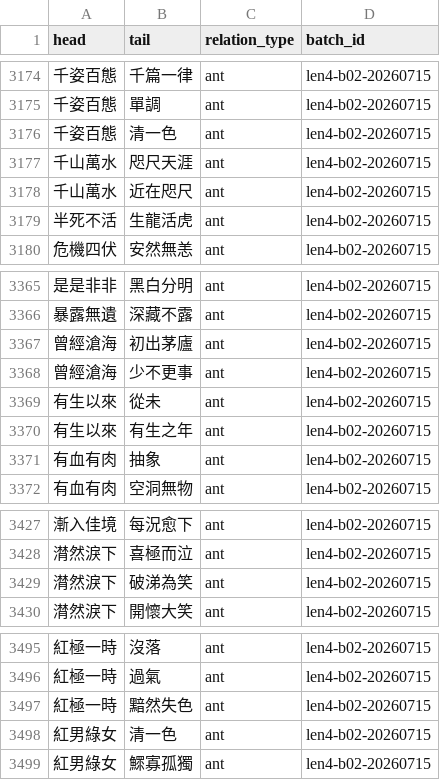
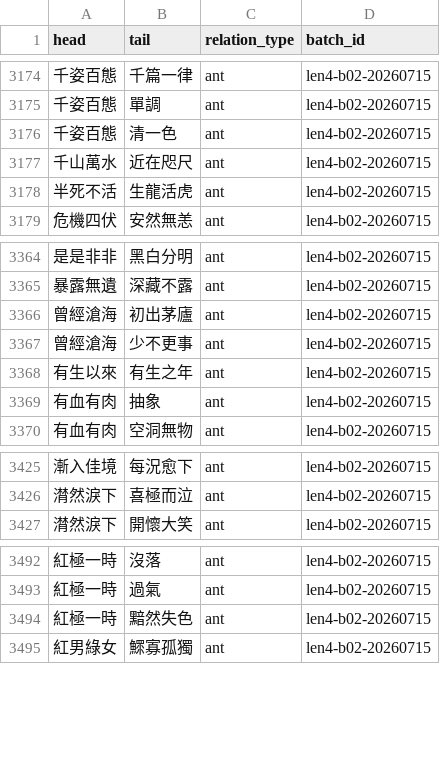
Before and after one commit to bill-iu/Canto-0243, a TSV file: data/syn_ant/project_antonyms.tsv, drawn as a sheet; only a part is shown, gaps mark what is left out.

Commit message:
data(relations): land len4-b02 accepted+no_natural (batch 2 complete)
576 accepted pairs (sample 46/50=0.92); ~195 new no_natural; batch_index=2 fully resolved. Parent locked at d1dd4b2.

```diff
--- a/data/syn_ant/project_antonyms.tsv
+++ b/data/syn_ant/project_antonyms.tsv
@@ -3176,3 +3176,2 @@ head	tail	relation_type	batch_id
 千姿百態	清一色	ant	len4-b02-20260715
-千山萬水	咫尺天涯	ant	len4-b02-20260715
 千山萬水	近在咫尺	ant	len4-b02-20260715
@@ -3368,3 +3367,2 @@ head	tail	relation_type	batch_id
 曾經滄海	少不更事	ant	len4-b02-20260715
-有生以來	從未	ant	len4-b02-20260715
 有生以來	有生之年	ant	len4-b02-20260715
@@ -3428,3 +3426,2 @@ head	tail	relation_type	batch_id
 潸然淚下	喜極而泣	ant	len4-b02-20260715
-潸然淚下	破涕為笑	ant	len4-b02-20260715
 潸然淚下	開懷大笑	ant	len4-b02-20260715
@@ -3497,3 +3494,2 @@ head	tail	relation_type	batch_id
 紅極一時	黯然失色	ant	len4-b02-20260715
-紅男綠女	清一色	ant	len4-b02-20260715
 紅男綠女	鰥寡孤獨	ant	len4-b02-20260715
```
Also changed, not shown: 11 other files.
